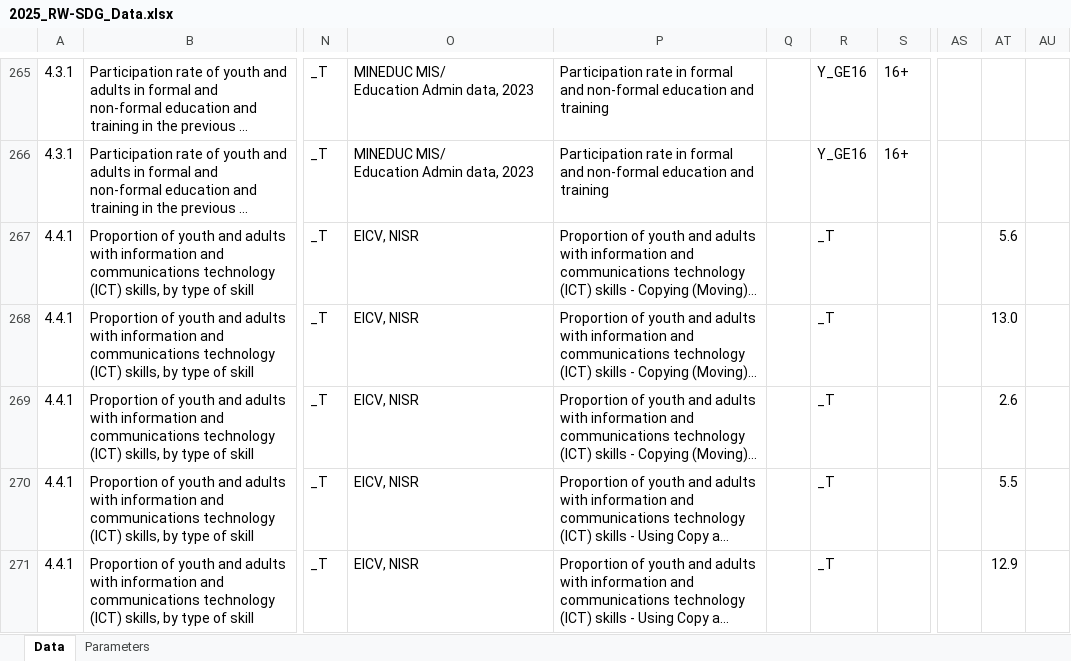
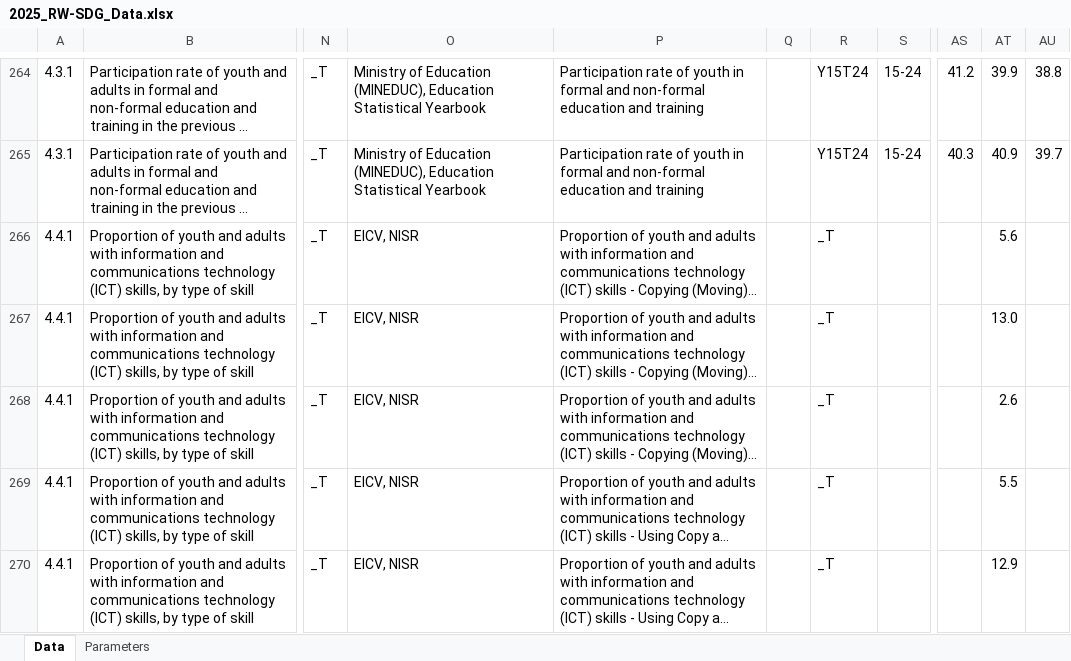
Before and after one commit to sustainabledevelopment-rwanda/sdg-data-rwanda, an Excel workbook: data/2025_RW-SDG_Data.xlsx, sheet Data, drawn as a sheet; only a part is shown, gaps mark what is left out; long unchanged cells end in …; values as stored, in another font and other column widths than the file's, no borders; addresses are those after the commit; ↵ is a line break in a cell; the diff covers the shown part only; the diff names each change by its address in the sheet, - before the commit and + after, or states it on an @@ line.

```diff
--- a/data/2025_RW-SDG_Data.xlsx (sheet Data)
+++ b/data/2025_RW-SDG_Data.xlsx (sheet Data)
-O264:O265: MINEDUC MIS/ ↵ Education Admin data, 2023
+O264:O265: Ministry of Education (MINEDUC), Education Statistical Yearbook
-P264:P265: Participation rate in formal…
+P264:P265: Participation rate of youth in formal…
-R264:R265: Y_GE16
+R264:R265: Y15T24
-S264:S265: 16+
+S264:S265: 15-24
-AS264: (empty)
+AS264: 41.2
-AT264: (empty)
+AT264: 39.9
-AU264: (empty)
+AU264: 38.8
-AS265: (empty)
+AS265: 40.3
-AT265: (empty)
+AT265: 40.9
-AU265: (empty)
+AU265: 39.7
```
Also changed, not shown: 9 added rows, 10 removed rows and 107 edited cells elsewhere in this sheet, 9 other files.
